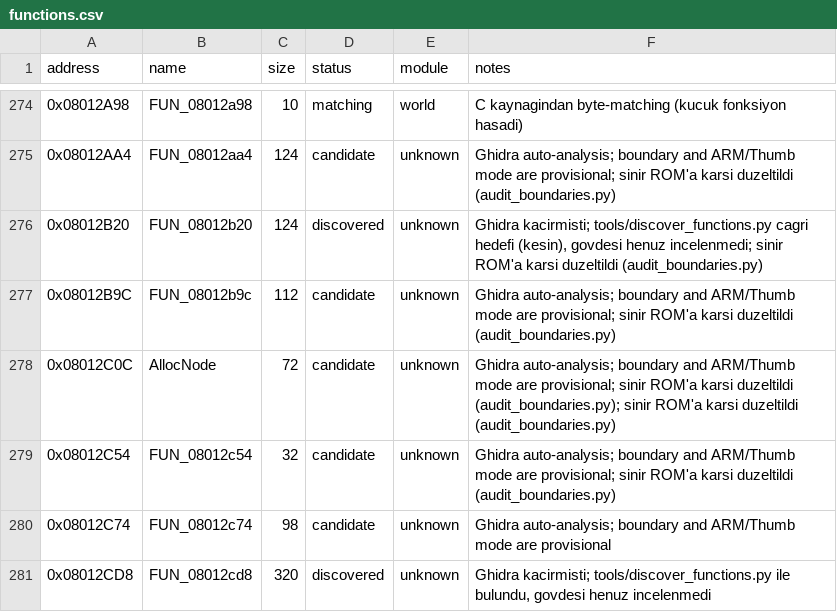
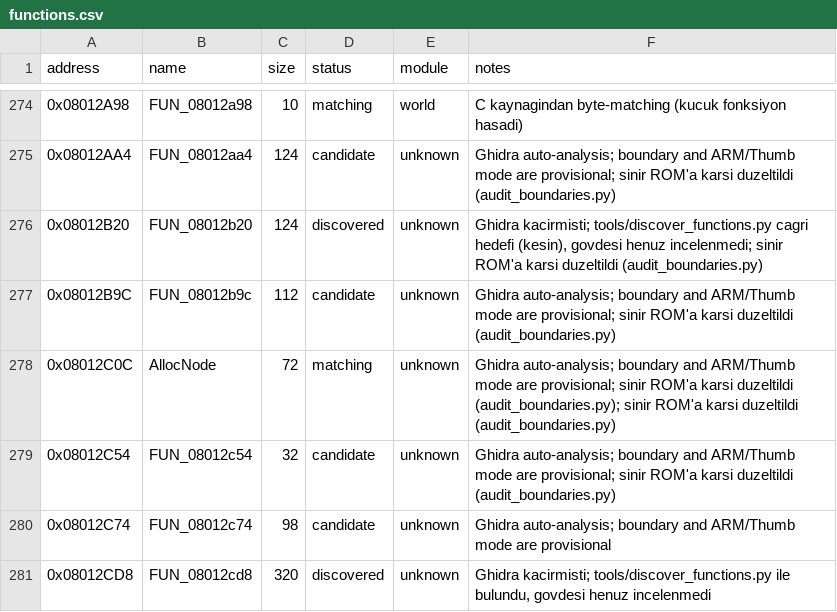
Before and after one commit to ahm3texe/gta-advance, a CSV file: data/functions.csv, drawn as a sheet; only a part is shown, gaps mark what is left out.

Commit message:
AllocNode durumu matching'e alindi, STATUS.md yenilendi

```diff
--- a/data/functions.csv
+++ b/data/functions.csv
@@ -277,3 +277,3 @@ address,name,size,status,module,notes
 0x08012B9C,FUN_08012b9c,112,candidate,unknown,Ghidra auto-analysis; boundary and ARM/Thumb mode are provisional; sinir ROM'a karsi duzeltildi (audit_boundaries.py)
-0x08012C0C,AllocNode,72,candidate,unknown,Ghidra auto-analysis; boundary and ARM/Thumb mode are provisional; sinir ROM'a karsi duzeltildi (audit_boundaries.py); sinir ROM'a karsi duzeltildi (audit_boundaries.py)
+0x08012C0C,AllocNode,72,matching,unknown,Ghidra auto-analysis; boundary and ARM/Thumb mode are provisional; sinir ROM'a karsi duzeltildi (audit_boundaries.py); sinir ROM'a karsi duzeltildi (audit_boundaries.py)
 0x08012C54,FUN_08012c54,32,candidate,unknown,Ghidra auto-analysis; boundary and ARM/Thumb mode are provisional; sinir ROM'a karsi duzeltildi (audit_boundaries.py)
```
Also changed, not shown: 1 other file.
